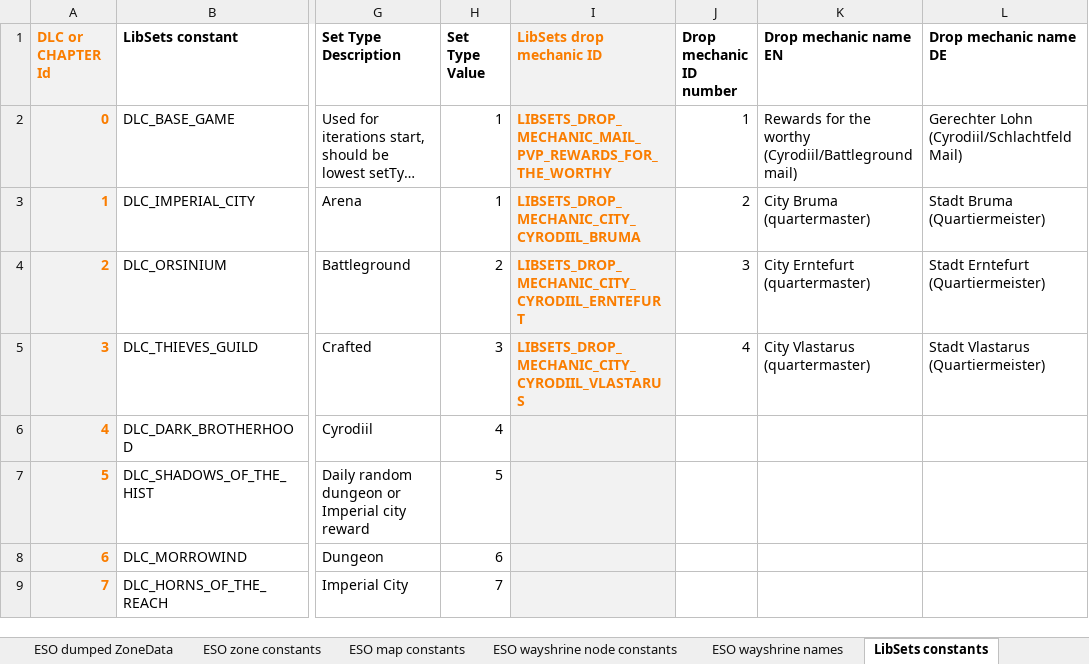
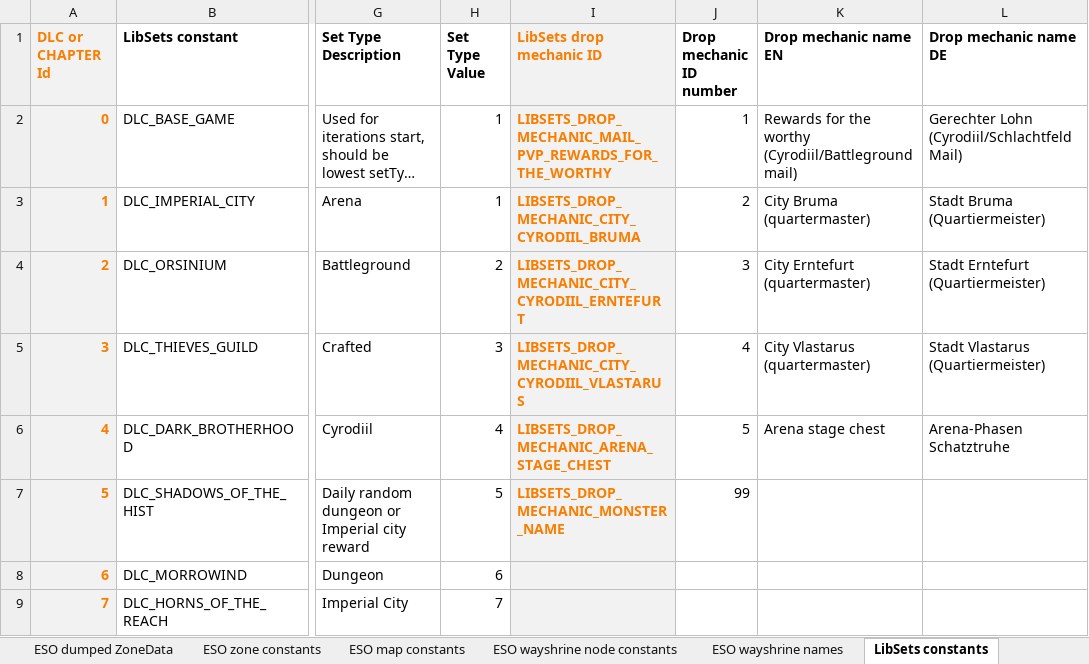
Before and after one commit to Baertram/LibSets, an Excel workbook: LibSets/LibSets_SetData.xlsx, sheet LibSets constants, drawn as a sheet; only a part is shown, gaps mark what is left out; long unchanged cells end in …; values as stored, in another font and other column widths than the file's, no borders; the diff names each change by its address in the sheet, - before the commit and + after, or states it on an @@ line.

Commit message:
Updated excel with formulas for the drop mechanics
-Updated excel with formulas for the drop mechanics
-Updated drop mechanics constants in LibSets

```diff
--- a/LibSets/LibSets_SetData.xlsx (sheet LibSets constants)
+++ b/LibSets/LibSets_SetData.xlsx (sheet LibSets constants)
-I6 (LibSets drop mechanic ID): (empty)
+I6 (LibSets drop mechanic ID): LIBSETS_DROP_MECHANIC_ARENA_STAGE_CHEST
-J6 (Drop mechanic ID number): (empty)
+J6 (Drop mechanic ID number): 5
-K6 (Drop mechanic name EN): (empty)
+K6 (Drop mechanic name EN): Arena stage chest
-L6 (Drop mechanic name DE): (empty)
+L6 (Drop mechanic name DE): Arena-Phasen Schatztruhe
-I7 (LibSets drop mechanic ID): (empty)
+I7 (LibSets drop mechanic ID): LIBSETS_DROP_MECHANIC_MONSTER_NAME
-J7 (Drop mechanic ID number): (empty)
+J7 (Drop mechanic ID number): 99
```
Also changed, not shown: sheet Sets data, hidden cells, 1 other file.
